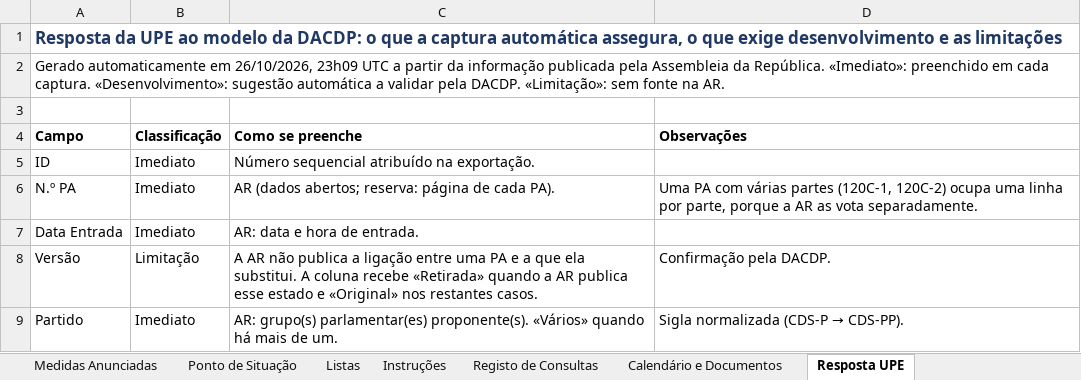
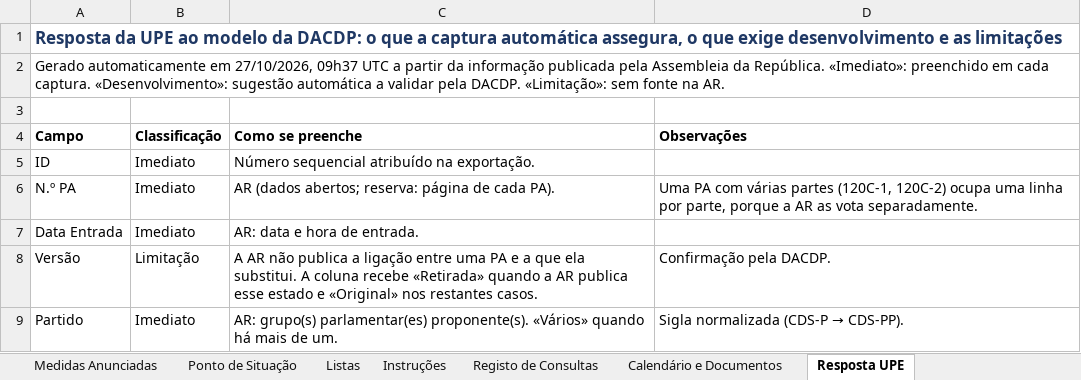
Before and after one commit to celine-mestre/oe2027-pa, an Excel workbook: docs/Registo_PA_OE2027.xlsx, sheet Resposta UPE, drawn as a sheet; only a part is shown; values as stored, in another font and other column widths than the file's, no borders; the diff names each change by its address in the sheet, - before the commit and + after, or states it on an @@ line.

```diff
--- a/docs/Registo_PA_OE2027.xlsx (sheet Resposta UPE)
+++ b/docs/Registo_PA_OE2027.xlsx (sheet Resposta UPE)
-A2 (Campo): …automaticamente em 26/10/2026, 23h09 UTC a…
+A2 (Campo): …automaticamente em 27/10/2026, 09h37 UTC a…
```
Also changed, not shown: sheet Registo de Consultas, sheet Calendário e Documentos, sheet Ponto de Situação, docs/Registo_PA_OE2026.xlsx, 5 other files.
